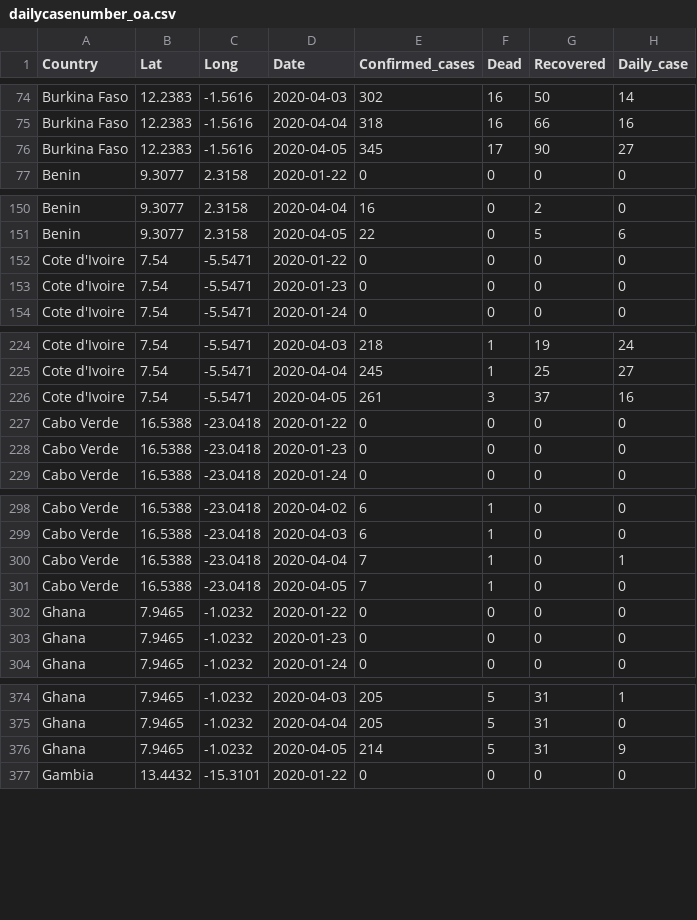
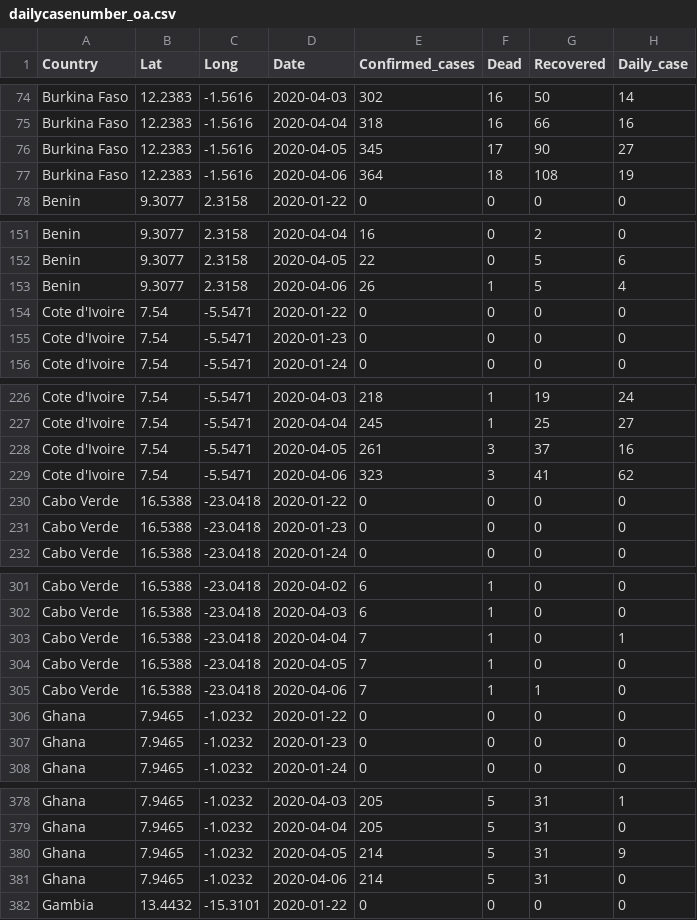
Before and after one commit to syllasn/covid-west-africa-dit, a CSV file: dailycasenumber_oa.csv, drawn as a sheet; only a part is shown, gaps mark what is left out; the diff covers the shown part only.

```diff
--- a/dailycasenumber_oa.csv
+++ b/dailycasenumber_oa.csv
@@ -76,2 +76,3 @@ Burkina Faso,12.2383,-1.5616,2020-04-04,318,16,66,16
 Burkina Faso,12.2383,-1.5616,2020-04-05,345,17,90,27
+Burkina Faso,12.2383,-1.5616,2020-04-06,364,18,108,19
 Benin,9.3077,2.3158,2020-01-22,0,0,0,0
@@ -151,2 +152,3 @@ Benin,9.3077,2.3158,2020-04-04,16,0,2,0
 Benin,9.3077,2.3158,2020-04-05,22,0,5,6
+Benin,9.3077,2.3158,2020-04-06,26,1,5,4
 Cote d'Ivoire,7.54,-5.5471,2020-01-22,0,0,0,0
@@ -226,2 +228,3 @@ Cote d'Ivoire,7.54,-5.5471,2020-04-04,245,1,25,27
 Cote d'Ivoire,7.54,-5.5471,2020-04-05,261,3,37,16
+Cote d'Ivoire,7.54,-5.5471,2020-04-06,323,3,41,62
 Cabo Verde,16.5388,-23.0418,2020-01-22,0,0,0,0
@@ -301,2 +304,3 @@ Cabo Verde,16.5388,-23.0418,2020-04-04,7,1,0,1
 Cabo Verde,16.5388,-23.0418,2020-04-05,7,1,0,0
+Cabo Verde,16.5388,-23.0418,2020-04-06,7,1,1,0
 Ghana,7.9465,-1.0232,2020-01-22,0,0,0,0
@@ -376,2 +380,3 @@ Ghana,7.9465,-1.0232,2020-04-04,205,5,31,0
 Ghana,7.9465,-1.0232,2020-04-05,214,5,31,9
+Ghana,7.9465,-1.0232,2020-04-06,214,5,31,0
 Gambia,13.4432,-15.3101,2020-01-22,0,0,0,0
```
Also changed, not shown: 10 added rows elsewhere in this file, 1 other file.
